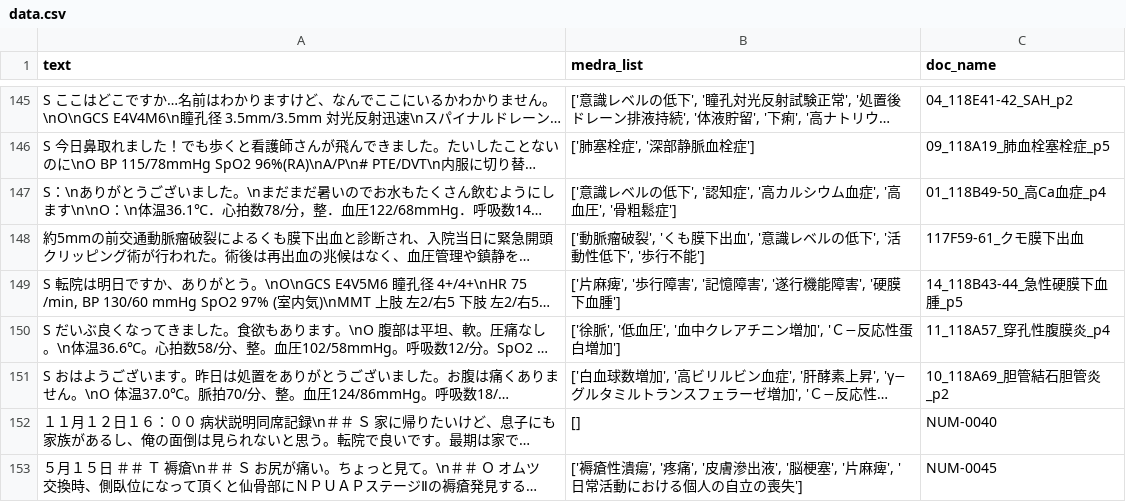
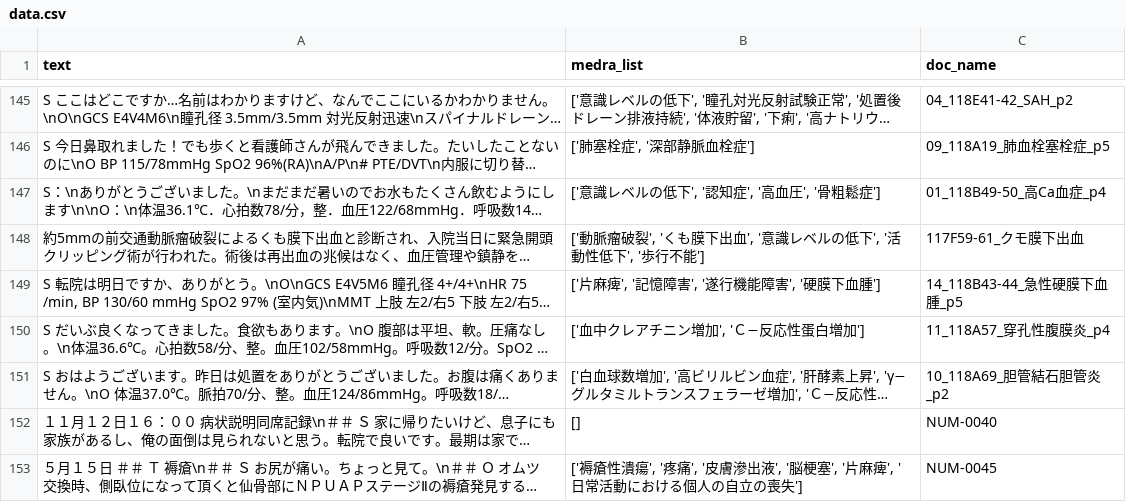
Before and after one commit to seiji-shimizu/J-ClinicalBench-release, a CSV file: data/benchmarks/CLR/CCA/data.csv, drawn as a sheet; only a part is shown, gaps mark what is left out; long unchanged cells end in …; the diff covers the shown part only; the diff names each change by its address in the sheet, - before the commit and + after, or states it on an @@ line.

```diff
--- a/data/benchmarks/CLR/CCA/data.csv
+++ b/data/benchmarks/CLR/CCA/data.csv
-B147 (medra_list): ['意識レベルの低下', '認知症', '高カルシウム血症', '高血圧', '骨粗鬆症']
+B147 (medra_list): ['意識レベルの低下', '認知症', '高血圧', '骨粗鬆症']
-B149 (medra_list): ['片麻痺', '歩行障害', '記憶障害', '遂行機能障害', '硬膜下血腫']
+B149 (medra_list): ['片麻痺', '記憶障害', '遂行機能障害', '硬膜下血腫']
-B150 (medra_list): ['徐脈', '低血圧', '血中クレアチニン増加', 'Ｃ−反応性蛋白増加']
+B150 (medra_list): ['血中クレアチニン増加', 'Ｃ−反応性蛋白増加']
```
Also changed, not shown: 85 edited cells elsewhere in this file, 3 other files.
